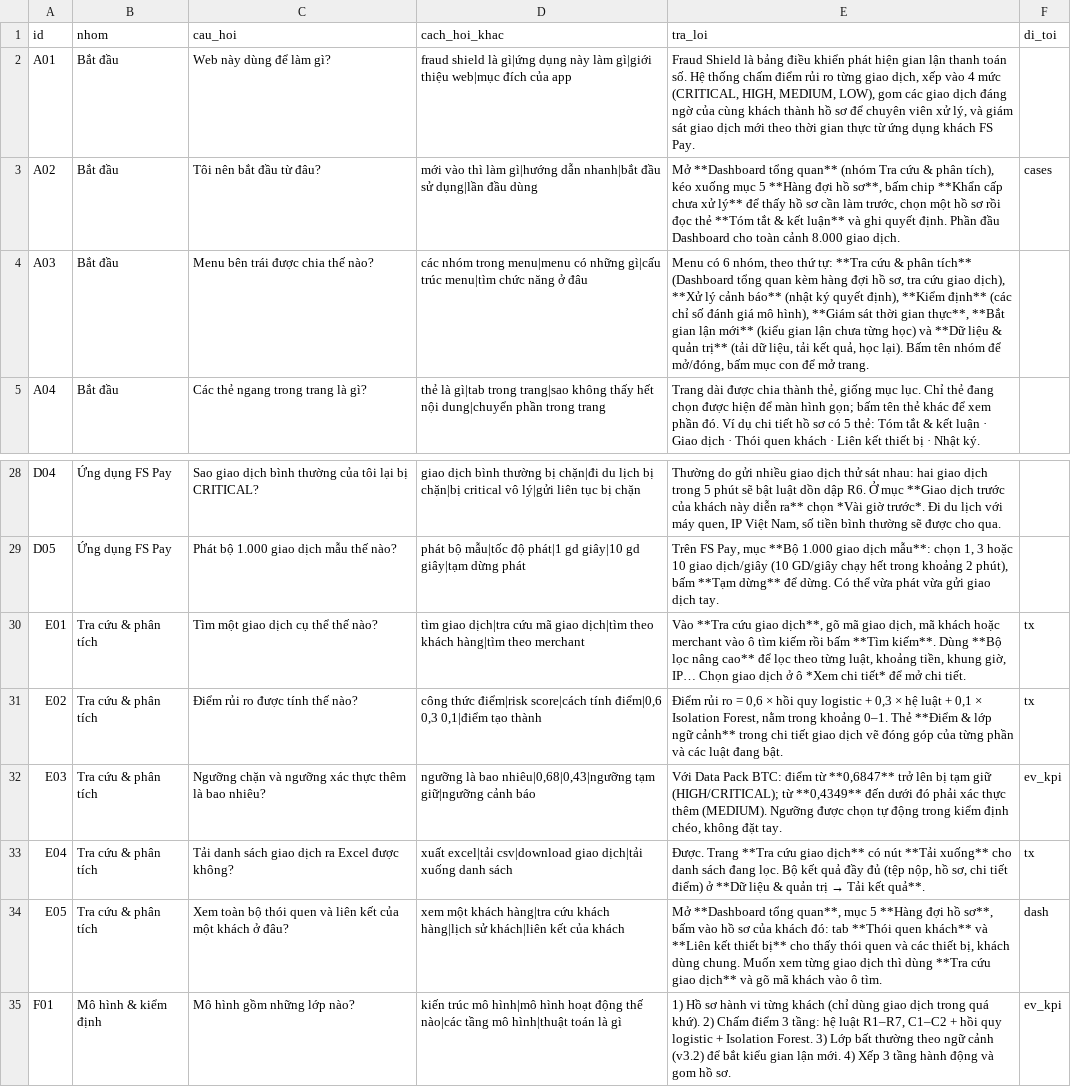
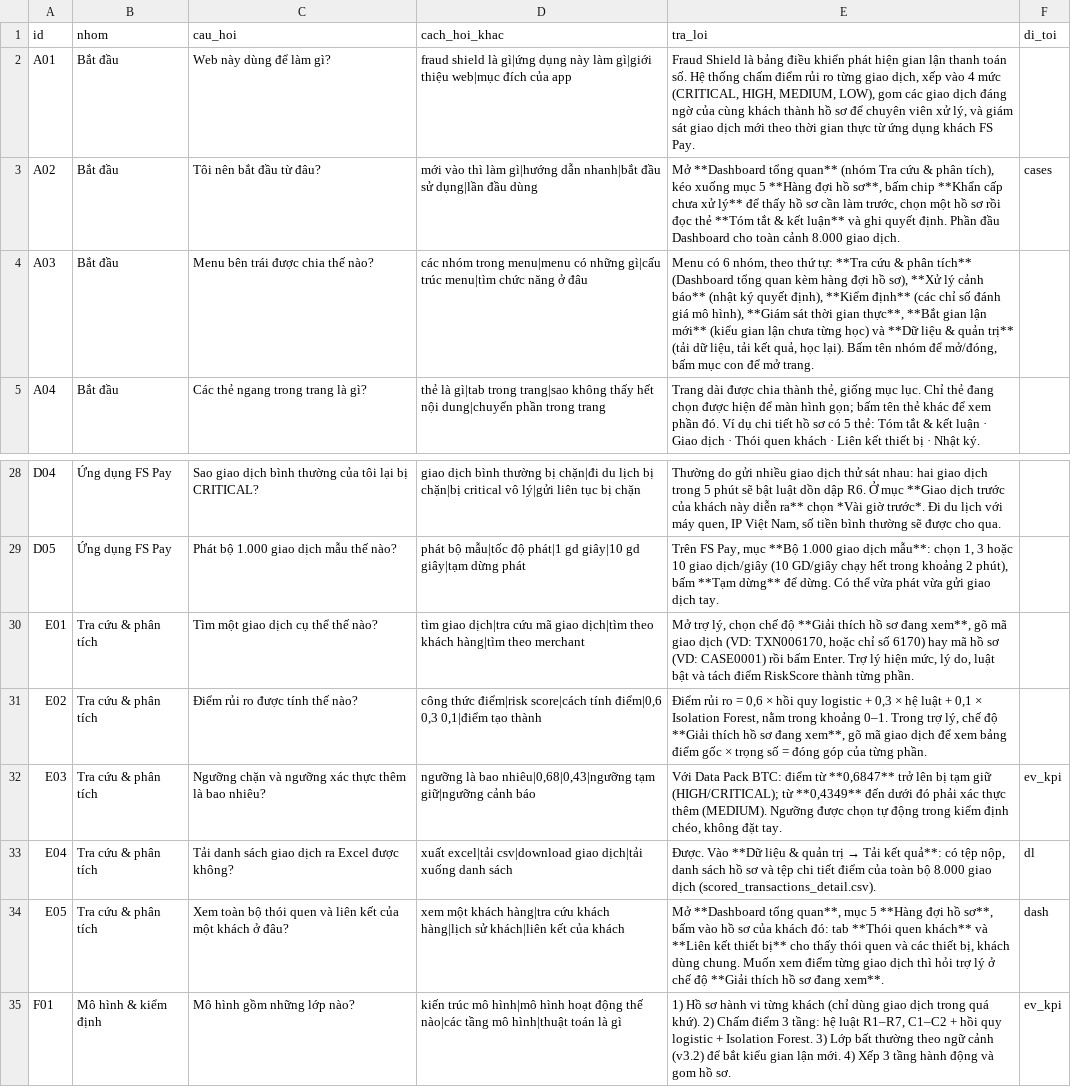
Before and after one commit to datkhonglac/fraudshield-v5-troly, a CSV file: tro_ly/hoi_dap.csv, drawn as a sheet; only a part is shown, gaps mark what is left out.

```diff
--- a/tro_ly/hoi_dap.csv
+++ b/tro_ly/hoi_dap.csv
@@ -3,3 +3,3 @@ A01,Bắt đầu,Web này dùng để làm gì?,fraud shield là gì|ứng dụn
 A02,Bắt đầu,Tôi nên bắt đầu từ đâu?,mới vào thì làm gì|hướng dẫn nhanh|bắt đầu sử dụng|lần đầu dùng,"Mở **Dashboard tổng quan** (nhóm Tra cứu & phân tích), kéo xuống mục 5 **Hàng đợi hồ sơ**, bấm chip **Khẩn cấp chưa xử lý** để thấy hồ sơ cần làm trước, chọn một hồ sơ rồi đọc thẻ **Tóm tắt & kết luận** và ghi quyết định. Phần đầu Dashboard cho toàn cảnh 8.000 giao dịch.",cases
-A03,Bắt đầu,Menu bên trái được chia thế nào?,các nhóm trong menu|menu có những gì|cấu trúc menu|tìm chức năng ở đâu,"Menu có 6 nhóm, theo thứ tự: **Tra cứu & phân tích** (Dashboard tổng quan kèm hàng đợi hồ sơ, tra cứu giao dịch), **Xử lý cảnh báo** (nhật ký quyết định), **Kiểm định** (các chỉ số đánh giá mô hình), **Giám sát thời gian thực**, **Bắt gian lận mới** (kiểu gian lận chưa từng học) và **Dữ liệu & quản trị** (tải dữ liệu, tải kết quả, học lại). Bấm tên nhóm để mở/đóng, bấm mục con để mở trang.",
+A03,Bắt đầu,Menu bên trái được chia thế nào?,các nhóm trong menu|menu có những gì|cấu trúc menu|tìm chức năng ở đâu,"Menu có 6 nhóm, theo thứ tự: **Tra cứu & phân tích** (Dashboard tổng quan kèm hàng đợi hồ sơ), **Xử lý cảnh báo** (nhật ký quyết định), **Kiểm định** (các chỉ số đánh giá mô hình), **Giám sát thời gian thực**, **Bắt gian lận mới** (kiểu gian lận chưa từng học) và **Dữ liệu & quản trị** (tải dữ liệu, tải kết quả, học lại). Bấm tên nhóm để mở/đóng, bấm mục con để mở trang.",
 A04,Bắt đầu,Các thẻ ngang trong trang là gì?,thẻ là gì|tab trong trang|sao không thấy hết nội dung|chuyển phần trong trang,"Trang dài được chia thành thẻ, giống mục lục. Chỉ thẻ đang chọn được hiện để màn hình gọn; bấm tên thẻ khác để xem phần đó. Ví dụ chi tiết hồ sơ có 5 thẻ: Tóm tắt & kết luận · Giao dịch · Thói quen khách · Liên kết thiết bị · Nhật ký.",
@@ -29,7 +29,7 @@ D04,Ứng dụng FS Pay,Sao giao dịch bình thường của tôi lại bị CR
 D05,Ứng dụng FS Pay,Phát bộ 1.000 giao dịch mẫu thế nào?,phát bộ mẫu|tốc độ phát|1 gd giây|10 gd giây|tạm dừng phát,"Trên FS Pay, mục **Bộ 1.000 giao dịch mẫu**: chọn 1, 3 hoặc 10 giao dịch/giây (10 GD/giây chạy hết trong khoảng 2 phút), bấm **Tạm dừng** để dừng. Có thể vừa phát vừa gửi giao dịch tay.",
-E01,Tra cứu & phân tích,Tìm một giao dịch cụ thể thế nào?,tìm giao dịch|tra cứu mã giao dịch|tìm theo khách hàng|tìm theo merchant,"Vào **Tra cứu giao dịch**, gõ mã giao dịch, mã khách hoặc merchant vào ô tìm kiếm rồi bấm **Tìm kiếm**. Dùng **Bộ lọc nâng cao** để lọc theo từng luật, khoảng tiền, khung giờ, IP… Chọn giao dịch ở ô *Xem chi tiết* để mở chi tiết.",tx
-E02,Tra cứu & phân tích,Điểm rủi ro được tính thế nào?,"công thức điểm|risk score|cách tính điểm|0,6 0,3 0,1|điểm tạo thành","Điểm rủi ro = 0,6 × hồi quy logistic + 0,3 × hệ luật + 0,1 × Isolation Forest, nằm trong khoảng 0–1. Thẻ **Điểm & lớp ngữ cảnh** trong chi tiết giao dịch vẽ đóng góp của từng phần và các luật đang bật.",tx
+E01,Tra cứu & phân tích,Tìm một giao dịch cụ thể thế nào?,tìm giao dịch|tra cứu mã giao dịch|tìm theo khách hàng|tìm theo merchant,"Mở trợ lý, chọn chế độ **Giải thích hồ sơ đang xem**, gõ mã giao dịch (VD: TXN006170, hoặc chỉ số 6170) hay mã hồ sơ (VD: CASE0001) rồi bấm Enter. Trợ lý hiện mức, lý do, luật bật và tách điểm RiskScore thành từng phần.",
+E02,Tra cứu & phân tích,Điểm rủi ro được tính thế nào?,"công thức điểm|risk score|cách tính điểm|0,6 0,3 0,1|điểm tạo thành","Điểm rủi ro = 0,6 × hồi quy logistic + 0,3 × hệ luật + 0,1 × Isolation Forest, nằm trong khoảng 0–1. Trong trợ lý, chế độ **Giải thích hồ sơ đang xem**, gõ mã giao dịch để xem bảng điểm gốc × trọng số = đóng góp của từng phần.",
 E03,Tra cứu & phân tích,Ngưỡng chặn và ngưỡng xác thực thêm là bao nhiêu?,"ngưỡng là bao nhiêu|0,68|0,43|ngưỡng tạm giữ|ngưỡng cảnh báo","Với Data Pack BTC: điểm từ **0,6847** trở lên bị tạm giữ (HIGH/CRITICAL); từ **0,4349** đến dưới đó phải xác thực thêm (MEDIUM). Ngưỡng được chọn tự động trong kiểm định chéo, không đặt tay.",ev_kpi
-E04,Tra cứu & phân tích,Tải danh sách giao dịch ra Excel được không?,xuất excel|tải csv|download giao dịch|tải xuống danh sách,"Được. Trang **Tra cứu giao dịch** có nút **Tải xuống** cho danh sách đang lọc. Bộ kết quả đầy đủ (tệp nộp, hồ sơ, chi tiết điểm) ở **Dữ liệu & quản trị → Tải kết quả**.",tx
-E05,Tra cứu & phân tích,Xem toàn bộ thói quen và liên kết của một khách ở đâu?,xem một khách hàng|tra cứu khách hàng|lịch sử khách|liên kết của khách,"Mở **Dashboard tổng quan**, mục 5 **Hàng đợi hồ sơ**, bấm vào hồ sơ của khách đó: tab **Thói quen khách** và **Liên kết thiết bị** cho thấy thói quen và các thiết bị, khách dùng chung. Muốn xem từng giao dịch thì dùng **Tra cứu giao dịch** và gõ mã khách vào ô tìm.",dash
+E04,Tra cứu & phân tích,Tải danh sách giao dịch ra Excel được không?,xuất excel|tải csv|download giao dịch|tải xuống danh sách,"Được. Vào **Dữ liệu & quản trị → Tải kết quả**: có tệp nộp, danh sách hồ sơ và tệp chi tiết điểm của toàn bộ 8.000 giao dịch (scored_transactions_detail.csv).",dl
+E05,Tra cứu & phân tích,Xem toàn bộ thói quen và liên kết của một khách ở đâu?,xem một khách hàng|tra cứu khách hàng|lịch sử khách|liên kết của khách,"Mở **Dashboard tổng quan**, mục 5 **Hàng đợi hồ sơ**, bấm vào hồ sơ của khách đó: tab **Thói quen khách** và **Liên kết thiết bị** cho thấy thói quen và các thiết bị, khách dùng chung. Muốn xem điểm từng giao dịch thì hỏi trợ lý ở chế độ **Giải thích hồ sơ đang xem**.",dash
 F01,Mô hình & kiểm định,Mô hình gồm những lớp nào?,kiến trúc mô hình|mô hình hoạt động thế nào|các tầng mô hình|thuật toán là gì,"1) Hồ sơ hành vi từng khách (chỉ dùng giao dịch trong quá khứ). 2) Chấm điểm 3 tầng: hệ luật R1–R7, C1–C2 + hồi quy logistic + Isolation Forest. 3) Lớp bất thường theo ngữ cảnh (v3.2) để bắt kiểu gian lận mới. 4) Xếp 3 tầng hành động và gom hồ sơ.",ev_kpi
```
Also changed, not shown: 3 other files.
